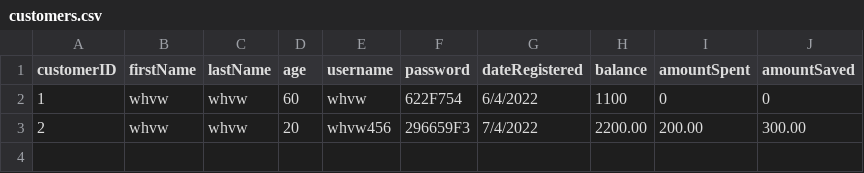
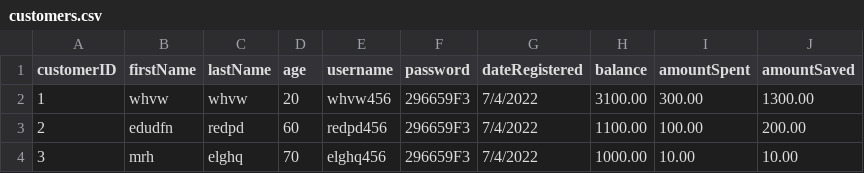
Before and after one commit to rawsashimi1604/1009_BankingSystem, a CSV file: data/customers.csv, drawn as a sheet.

```diff
--- a/data/customers.csv
+++ b/data/customers.csv
@@ -1,3 +1,4 @@
 customerID,firstName,lastName,age,username,password,dateRegistered,balance,amountSpent,amountSaved
-1,whvw,whvw,60,whvw,622F754,6/4/2022,1100,0,0
-2,whvw,whvw,20,whvw456,296659F3,7/4/2022,2200.00,200.00,300.00
+1,whvw,whvw,20,whvw456,296659F3,7/4/2022,3100.00,300.00,1300.00
+2,edudfn,redpd,60,redpd456,296659F3,7/4/2022,1100.00,100.00,200.00
+3,mrh,elghq,70,elghq456,296659F3,7/4/2022,1000.00,10.00,10.00
```
Also changed, not shown: data/transactions.csv, 3 other files.
